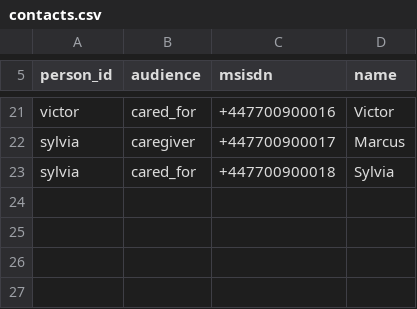
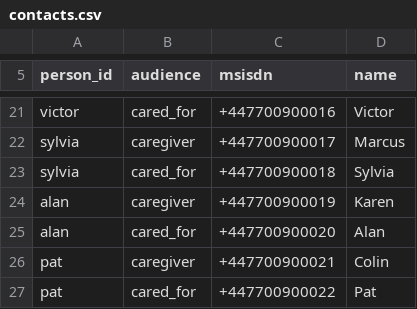
Before and after one commit to charleneleong-ai/climate-care-companion, a CSV file: data/seed/contacts.csv, drawn as a sheet; only a part is shown, gaps mark what is left out; the diff names each change by its address in the sheet, - before the commit and + after, or states it on an @@ line.

Commit message:
feat(data): enrich demo personas with realistic comorbidities and polypharmacy (#2)
Squash-merge feat/enrich-demo-personas into main.

```diff
--- a/data/seed/contacts.csv
+++ b/data/seed/contacts.csv
+row 24: alan | caregiver | +447700900019 | Karen
+row 25: alan | cared_for | +447700900020 | Alan
+row 26: pat | caregiver | +447700900021 | Colin
+row 27: pat | cared_for | +447700900022 | Pat
```
Also changed, not shown: 18 other files.
